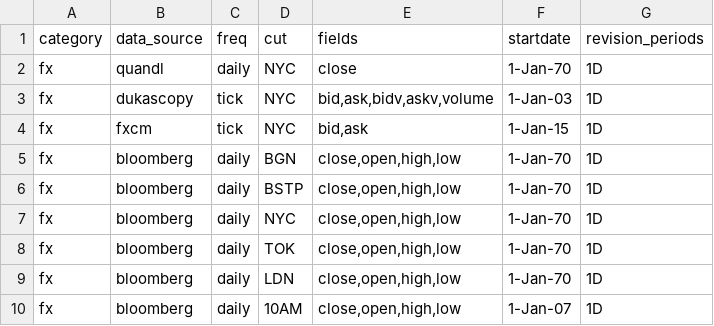
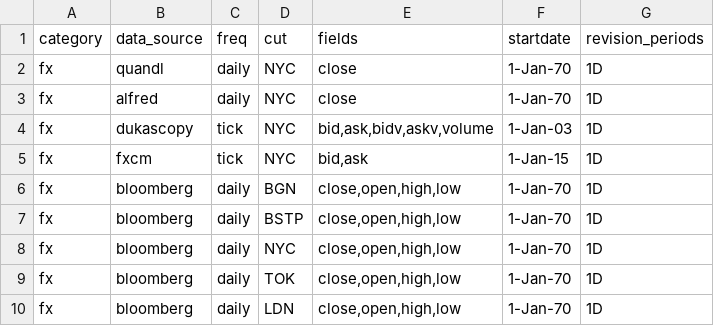
Before and after one commit to cuemacro/findatapy, a CSV file: findatapy/conf/time_series_categories_fields.csv, drawn as a sheet; only a part is shown; the shorter side is filled out with more unchanged rows.

```diff
--- a/findatapy/conf/time_series_categories_fields.csv
+++ b/findatapy/conf/time_series_categories_fields.csv
@@ -2,2 +2,3 @@ category,data_source,freq,cut,fields,startdate,revision_periods
 fx,quandl,daily,NYC,close,1-Jan-70,1D
+fx,alfred,daily,NYC,close,1-Jan-70,1D
 fx,dukascopy,tick,NYC,"bid,ask,bidv,askv,volume",1-Jan-03,1D
```
Also changed, not shown: findatapy/conf/time_series_tickers_list.csv, 2 other files.
